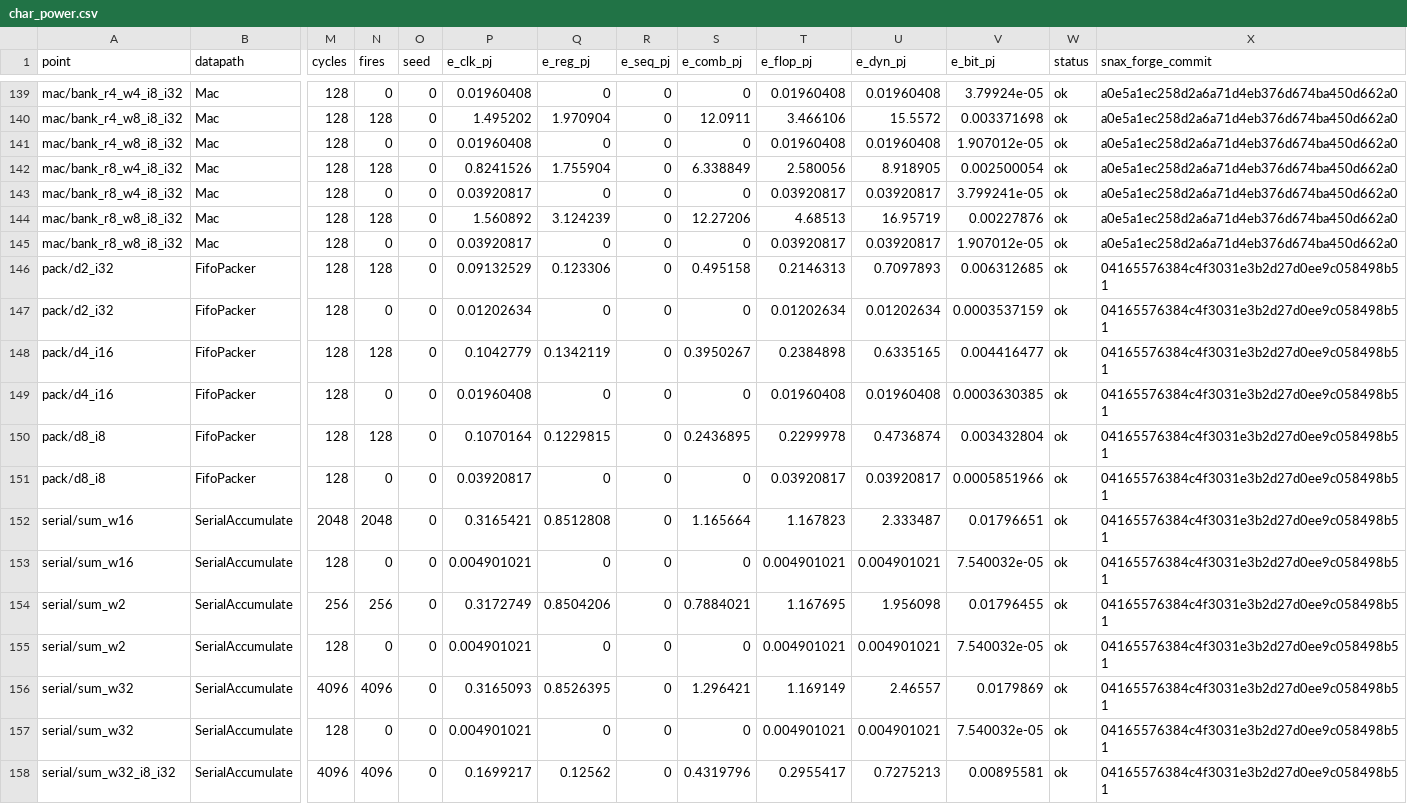
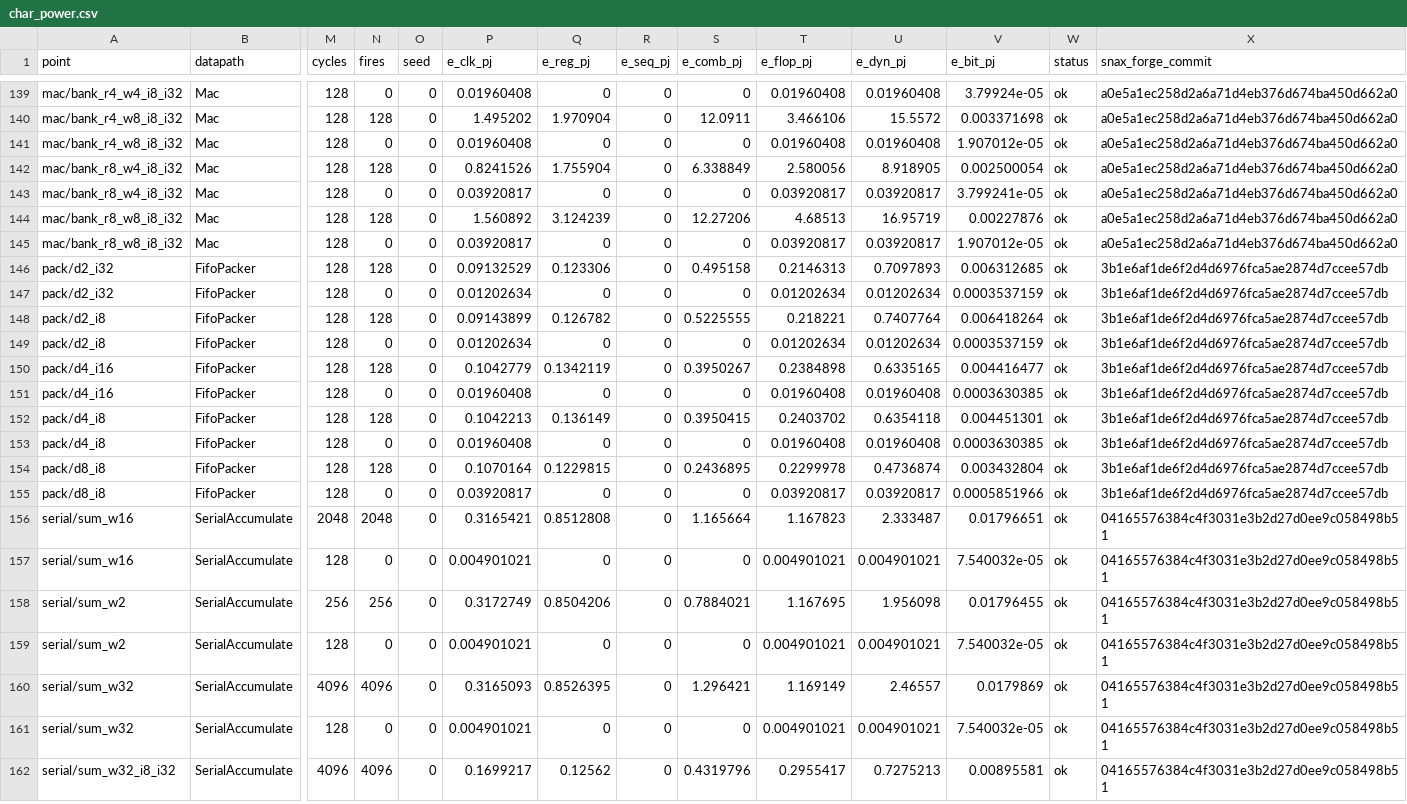
Before and after one commit to KULeuven-MICAS/snax-forge-experiments, a CSV file: results/char/nangate45/char_power.csv, drawn as a sheet; only a part is shown, gaps mark what is left out; addresses are those after the commit; rows hold the shown columns only; the diff names each change by its address in the sheet, - before the commit and + after, or states it on an @@ line.

```diff
--- a/results/char/nangate45/char_power.csv
+++ b/results/char/nangate45/char_power.csv
-X146:X147 (snax_forge_commit): 04165576384c4f3031e3b2d27d0ee9c058498b51
+X146:X147 (snax_forge_commit): 3b1e6af1de6f2d4d6976fca5ae2874d7ccee57db
+row 148: pack/d2_i8 | FifoPacker | 128 | 128 | 0 | 0.09143899 | 0.126782 | 0 | 0.5225555 | 0.218221 | 0.7407764 | 0.006418264 | ok | 3b1e6af1de6f2d4d6976fca5ae2874d7ccee57db
+row 149: pack/d2_i8 | FifoPacker | 128 | 0 | 0 | 0.01202634 | 0 | 0 | 0 | 0.01202634 | 0.01202634 | 0.0003537159 | ok | 3b1e6af1de6f2d4d6976fca5ae2874d7ccee57db
-X150:X151 (snax_forge_commit): 04165576384c4f3031e3b2d27d0ee9c058498b51
+X150:X151 (snax_forge_commit): 3b1e6af1de6f2d4d6976fca5ae2874d7ccee57db
+row 152: pack/d4_i8 | FifoPacker | 128 | 128 | 0 | 0.1042213 | 0.136149 | 0 | 0.3950415 | 0.2403702 | 0.6354118 | 0.004451301 | ok | 3b1e6af1de6f2d4d6976fca5ae2874d7ccee57db
+row 153: pack/d4_i8 | FifoPacker | 128 | 0 | 0 | 0.01960408 | 0 | 0 | 0 | 0.01960408 | 0.01960408 | 0.0003630385 | ok | 3b1e6af1de6f2d4d6976fca5ae2874d7ccee57db
-X154:X155 (snax_forge_commit): 04165576384c4f3031e3b2d27d0ee9c058498b51
+X154:X155 (snax_forge_commit): 3b1e6af1de6f2d4d6976fca5ae2874d7ccee57db
```
Also changed, not shown: results/char/nangate45/char_synth.csv, results/char/nangate45/char_synth_modules.csv, 17 other files.
